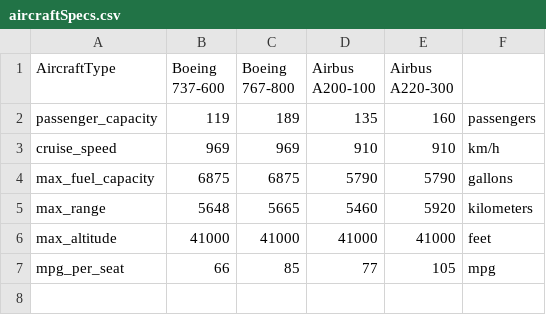
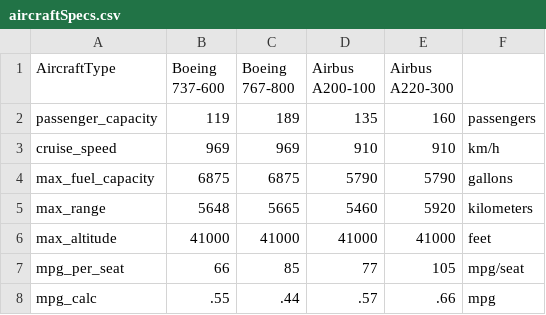
Before and after one commit to CoreyMLawrence/Comfort-Airlines, a CSV file: data/aircraftSpecs.csv, drawn as a sheet.

Commit message:
Update aircraftSpecs.csv
added mpg calc per plane

```diff
--- a/data/aircraftSpecs.csv
+++ b/data/aircraftSpecs.csv
@@ -6,2 +6,3 @@ max_range,5648,5665,5460,5920,kilometers
 max_altitude,41000,41000,41000,41000,feet
-mpg_per_seat,66,85,77,105,mpg
+mpg_per_seat,66,85,77,105,mpg/seat
+mpg_calc,.55,.44,.57,.66,mpg
```
